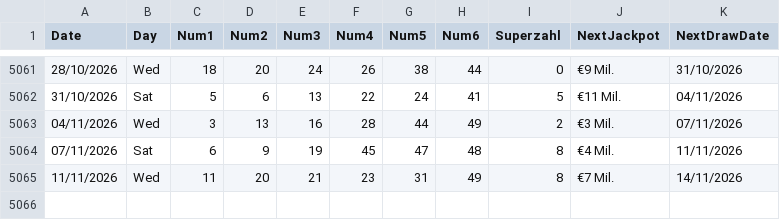
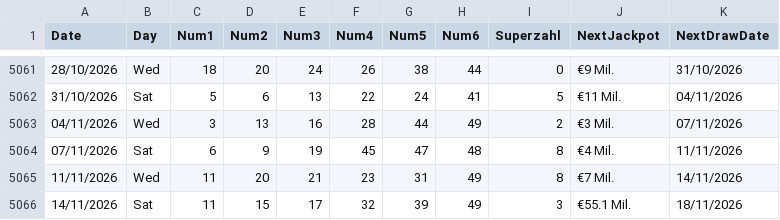
Before and after one commit to AndreiDus/lotoapp-data, a CSV file: data/eu/GER649.csv, drawn as a sheet; only a part is shown, gaps mark what is left out.

Commit message:
Automated Sync: Updated latest draw data for German Lotto 6aus49

```diff
--- a/data/eu/GER649.csv
+++ b/data/eu/GER649.csv
@@ -5065 +5065,2 @@ Date,Day,Num1,Num2,Num3,Num4,Num5,Num6,Superzahl,NextJackpot,NextDrawDate
 11/11/2026,Wed,11,20,21,23,31,49,8,€7 Mil.,14/11/2026
+14/11/2026,Sat,11,15,17,32,39,49,3,€55.1 Mil.,18/11/2026
```
